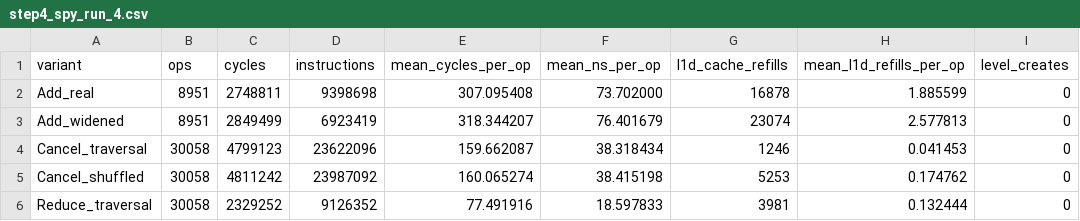
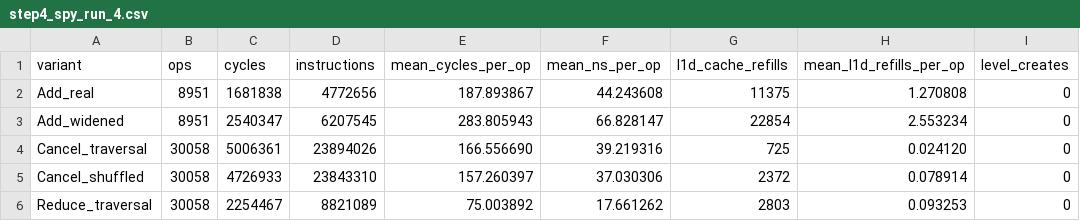
Before and after one commit to AayushChudiwal/limit-order-book-matching-engine, a CSV file: bench/step4_spy_run_4.csv, drawn as a sheet; only a part is shown; the diff covers the shown part only; the diff names each change by its address in the sheet, - before the commit and + after, or states it on an @@ line.

```diff
--- a/bench/step4_spy_run_4.csv
+++ b/bench/step4_spy_run_4.csv
-C2 (cycles): 2748811
+C2 (cycles): 1681838
-D2 (instructions): 9398698
+D2 (instructions): 4772656
-E2 (mean_cycles_per_op): 307.095408
+E2 (mean_cycles_per_op): 187.893867
-F2 (mean_ns_per_op): 73.702000
+F2 (mean_ns_per_op): 44.243608
-G2 (l1d_cache_refills): 16878
+G2 (l1d_cache_refills): 11375
-H2 (mean_l1d_refills_per_op): 1.885599
+H2 (mean_l1d_refills_per_op): 1.270808
-C3 (cycles): 2849499
+C3 (cycles): 2540347
-D3 (instructions): 6923419
+D3 (instructions): 6207545
-E3 (mean_cycles_per_op): 318.344207
+E3 (mean_cycles_per_op): 283.805943
-F3 (mean_ns_per_op): 76.401679
+F3 (mean_ns_per_op): 66.828147
-G3 (l1d_cache_refills): 23074
+G3 (l1d_cache_refills): 22854
-H3 (mean_l1d_refills_per_op): 2.577813
+H3 (mean_l1d_refills_per_op): 2.553234
-C4 (cycles): 4799123
+C4 (cycles): 5006361
-D4 (instructions): 23622096
+D4 (instructions): 23894026
-E4 (mean_cycles_per_op): 159.662087
+E4 (mean_cycles_per_op): 166.556690
-F4 (mean_ns_per_op): 38.318434
+F4 (mean_ns_per_op): 39.219316
-G4 (l1d_cache_refills): 1246
+G4 (l1d_cache_refills): 725
-H4 (mean_l1d_refills_per_op): 0.041453
+H4 (mean_l1d_refills_per_op): 0.024120
-C5 (cycles): 4811242
+C5 (cycles): 4726933
-D5 (instructions): 23987092
+D5 (instructions): 23843310
-E5 (mean_cycles_per_op): 160.065274
+E5 (mean_cycles_per_op): 157.260397
-F5 (mean_ns_per_op): 38.415198
+F5 (mean_ns_per_op): 37.030306
-G5 (l1d_cache_refills): 5253
+G5 (l1d_cache_refills): 2372
-H5 (mean_l1d_refills_per_op): 0.174762
+H5 (mean_l1d_refills_per_op): 0.078914
-C6 (cycles): 2329252
+C6 (cycles): 2254467
-D6 (instructions): 9126352
+D6 (instructions): 8821089
-E6 (mean_cycles_per_op): 77.491916
+E6 (mean_cycles_per_op): 75.003892
-F6 (mean_ns_per_op): 18.597833
+F6 (mean_ns_per_op): 17.661262
-G6 (l1d_cache_refills): 3981
+G6 (l1d_cache_refills): 2803
-H6 (mean_l1d_refills_per_op): 0.132444
+H6 (mean_l1d_refills_per_op): 0.093253
```
Also changed, not shown: 18 edited cells elsewhere in this file, bench/step4_churn_spy.csv, bench/step4_spy_run_10.csv, 34 other files.
